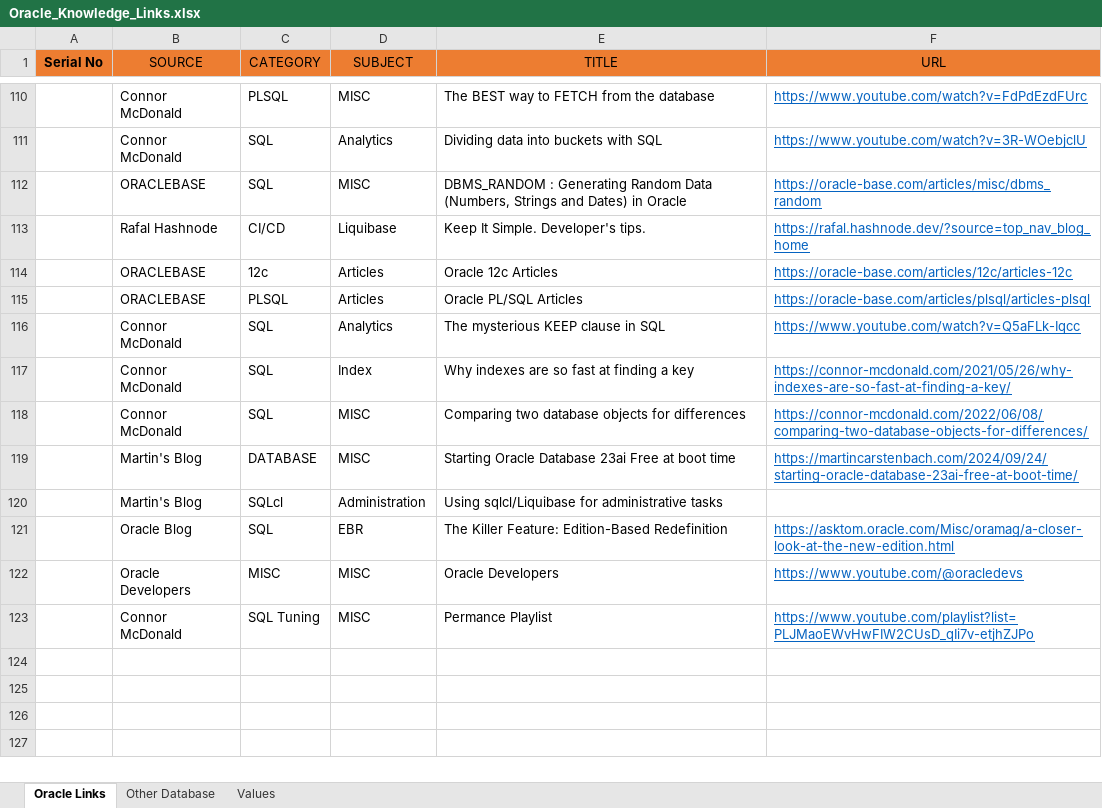
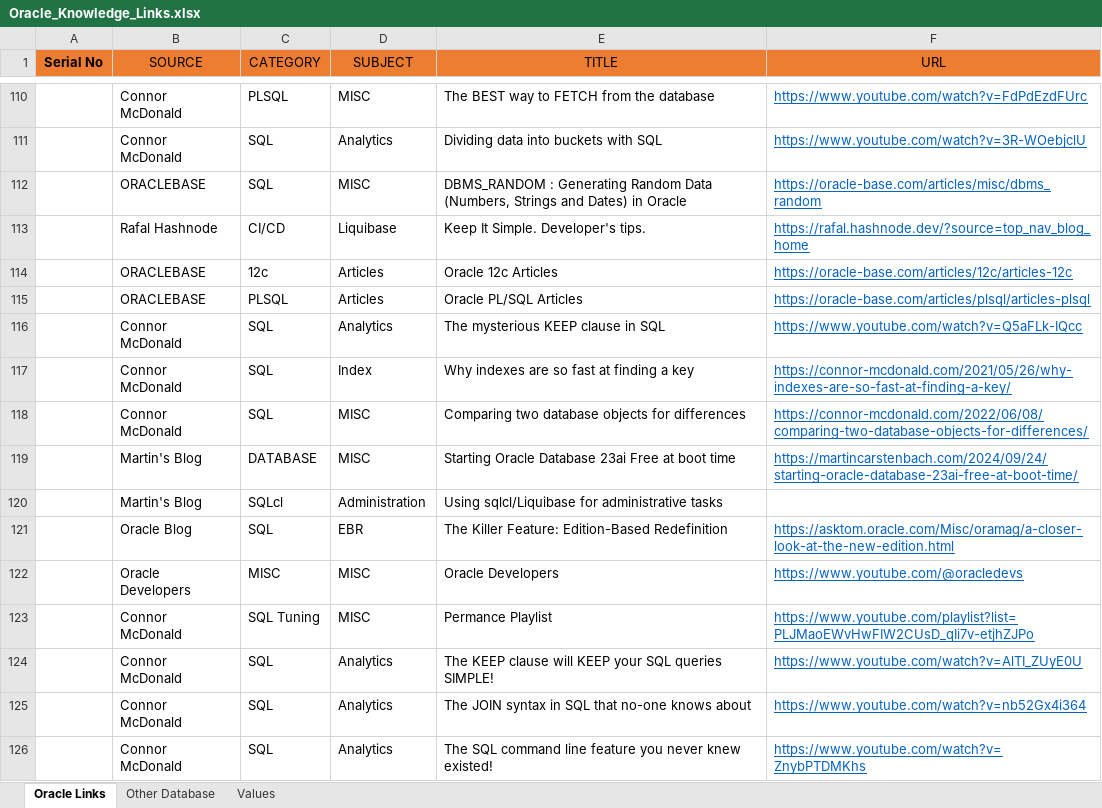
Before and after one commit to sabya1977/oracle, an Excel workbook: Oracle_Knowledge_Links.xlsx, sheet Oracle Links, drawn as a sheet; only a part is shown, gaps mark what is left out; values as stored, in another font and other column widths than the file's, no borders; table styles not drawn; the diff names each change by its address in the sheet, - before the commit and + after, or states it on an @@ line.

```diff
--- a/Oracle_Knowledge_Links.xlsx (sheet Oracle Links)
+++ b/Oracle_Knowledge_Links.xlsx (sheet Oracle Links)
-F116 (URL): https://www.youtube.com/watch?v=Q5aFLk-Iqcc
+F116 (URL): https://www.youtube.com/watch?v=Q5aFLk-IQcc
+row 124:  | Connor McDonald | SQL | Analytics | The KEEP clause will KEEP your SQL queries SIMPLE! | https://www.youtube.com/watch?v=AlTI_ZUyE0U
+row 125:  | Connor McDonald | SQL | Analytics | The JOIN syntax in SQL that no-one knows about | https://www.youtube.com/watch?v=nb52Gx4i364
+row 126:  | Connor McDonald | SQL | Analytics | The SQL command line feature you never knew existed! | https://www.youtube.com/watch?v=ZnybPTDMKhs
```
Also changed, not shown: 2 other files.
